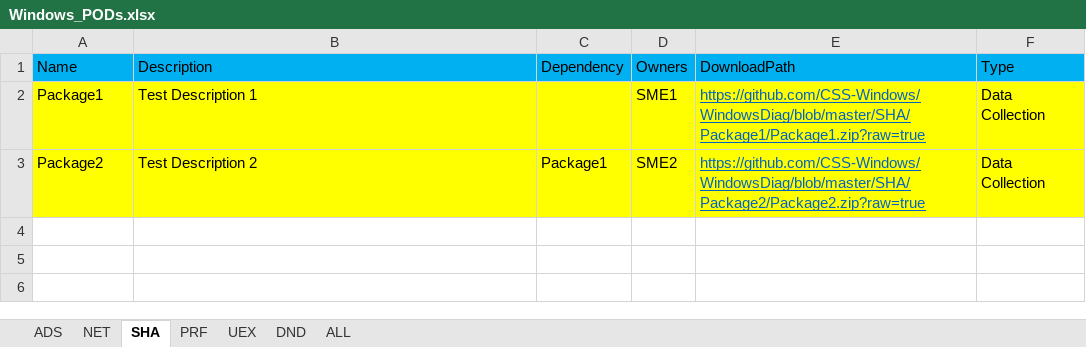
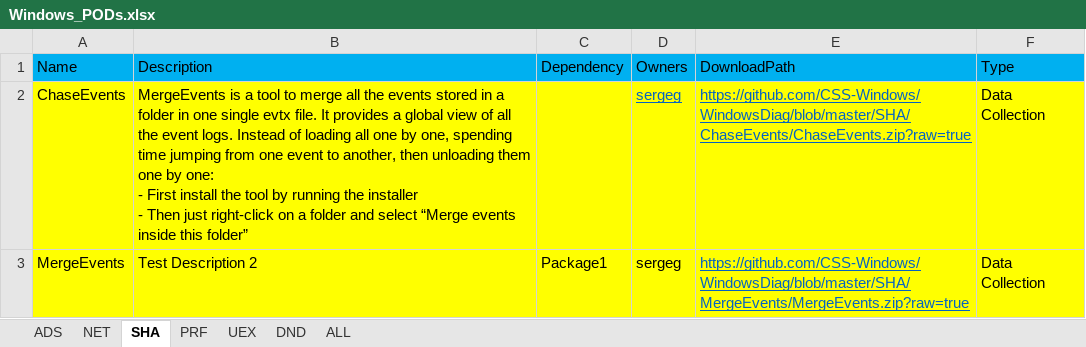
Before and after one commit to CSS-Windows/WindowsDiag, an Excel workbook: Windows_PODs.xlsx, sheet SHA, drawn as a sheet; values as stored, in another font and other column widths than the file's, no borders; removed rows and columns are numbered as before the commit, all else as after; ↵ is a line break in a cell; the diff names each change by its address in the sheet, - before the commit and + after, or states it on an @@ line.

Commit message:
added sha/all tools

```diff
--- a/Windows_PODs.xlsx (sheet SHA)
+++ b/Windows_PODs.xlsx (sheet SHA)
-row 2: Package1 | Test Description 1 |  | SME1 | https://github.com/CSS-Windows/WindowsDiag/blob/master/SHA/Package1/Package1.zip?raw=true | Data Collection
+row 2: ChaseEvents | MergeEvents is a tool to merge all the events stored in a folder in one single evtx file. It provides a global view of all the event logs. Instead of loading all one by one, spending time jumping from one event to another, then unloading them one by one: ↵ - First install the tool by running the installer ↵ - Then just right-click on a folder and select “Merge events inside this folder” |  | sergeg | https://github.com/CSS-Windows/WindowsDiag/blob/master/SHA/ChaseEvents/ChaseEvents.zip?raw=true | Data Collection
-A3 (Name): Package2
+A3 (Name): MergeEvents
-D3 (Owners): SME2
+D3 (Owners): sergeg
-E3 (DownloadPath): https://github.com/CSS-Windows/WindowsDiag/blob/master/SHA/Package2/Package2.zip?raw=true
+E3 (DownloadPath): https://github.com/CSS-Windows/WindowsDiag/blob/master/SHA/MergeEvents/MergeEvents.zip?raw=true
```
Also changed, not shown: sheet ALL, 7 other files.
